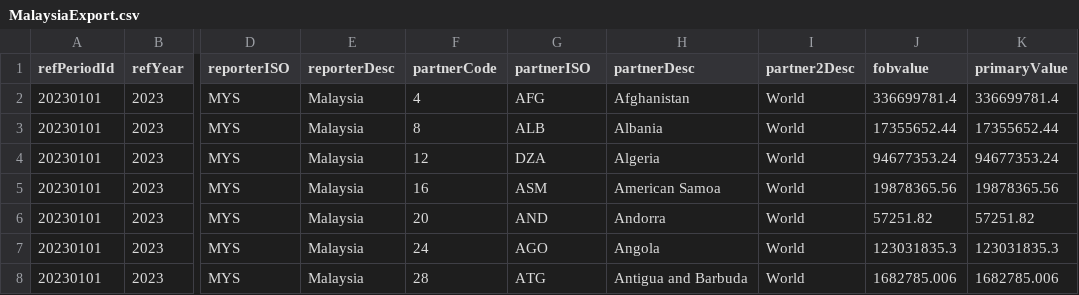
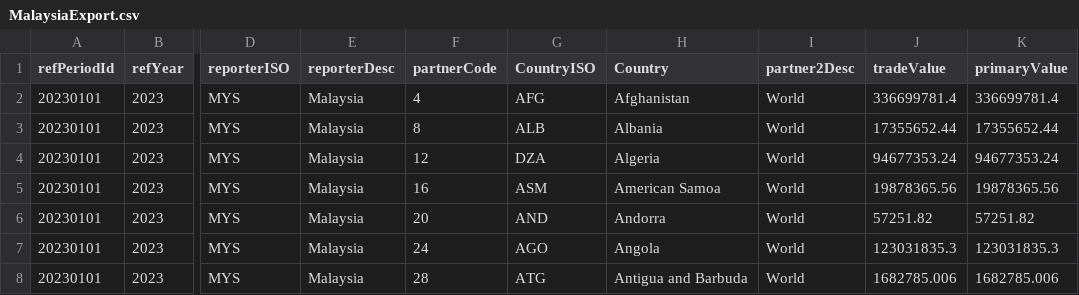
Before and after one commit to ziyingheng0701/FIT3179-A2, a CSV file: MalaysiaExport.csv, drawn as a sheet; only a part is shown, gaps mark what is left out; the diff names each change by its address in the sheet, - before the commit and + after, or states it on an @@ line.

Commit message:
Update MalaysiaExport.csv

```diff
--- a/MalaysiaExport.csv
+++ b/MalaysiaExport.csv
-G1: partnerISO
+G1: CountryISO
-H1: partnerDesc
+H1: Country
-J1: fobvalue
+J1: tradeValue
```
